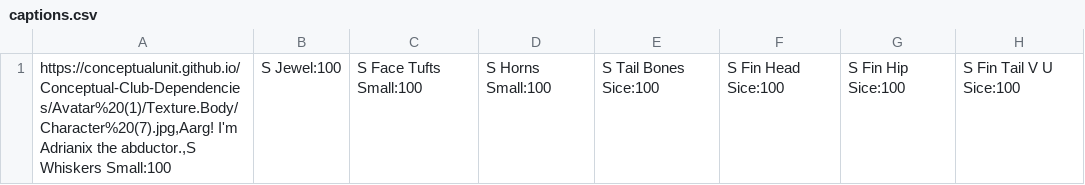
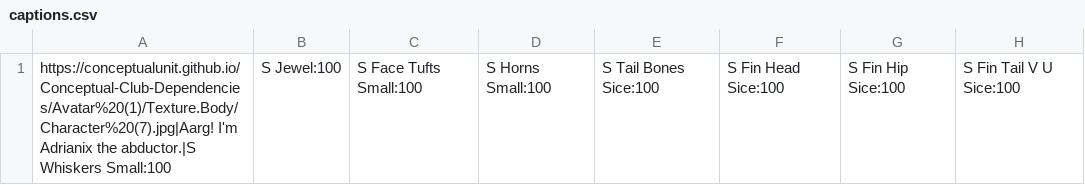
Before and after one commit to ConceptualUnit/Conceptual-Club-Dependencies, a CSV file: captions.csv, drawn as a sheet; only a part is shown; the diff names each change by its address in the sheet, - before the commit and + after, or states it on an @@ line.

Commit message:
Update captions.csv

```diff
--- a/captions.csv
+++ b/captions.csv
-A1: https://conceptualunit.github.io/Conceptual-Club-Dependencies/Avatar%20(1)/Texture.Body/Character%20(7).jpg,Aarg! I'm Adrianix the abductor.,S Whiskers Small:100
+A1: https://conceptualunit.github.io/Conceptual-Club-Dependencies/Avatar%20(1)/Texture.Body/Character%20(7).jpg|Aarg! I'm Adrianix the abductor.|S Whiskers Small:100
```
